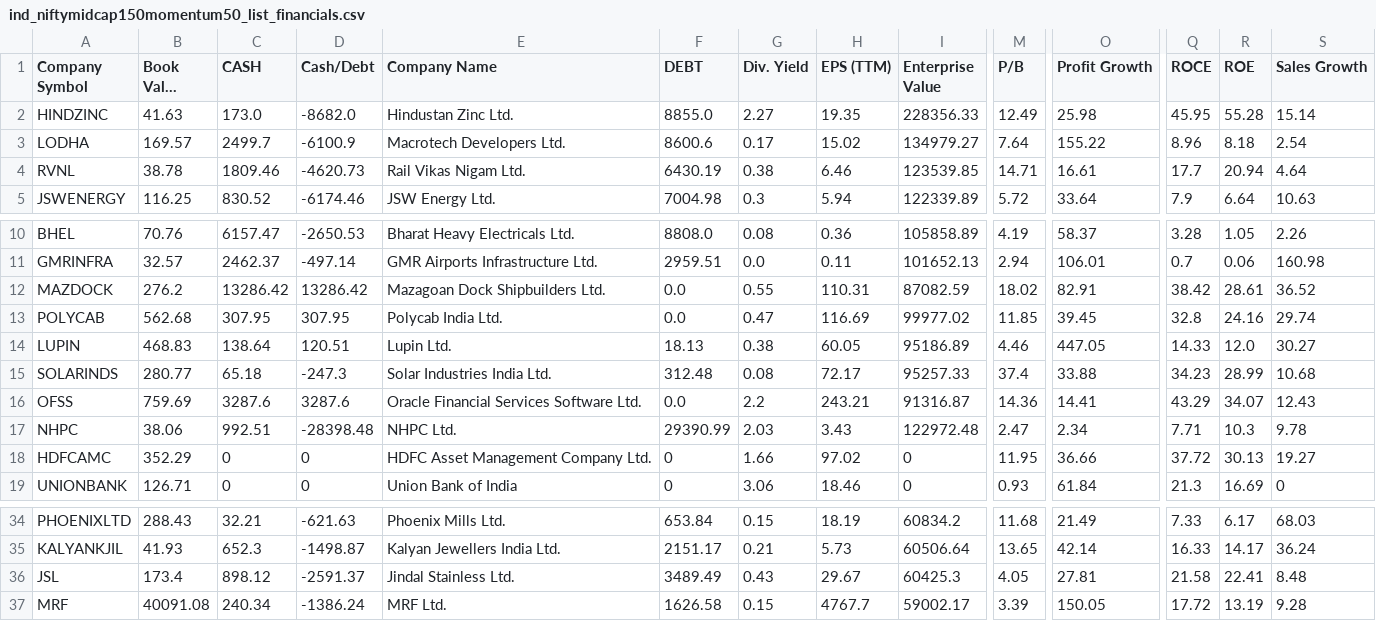
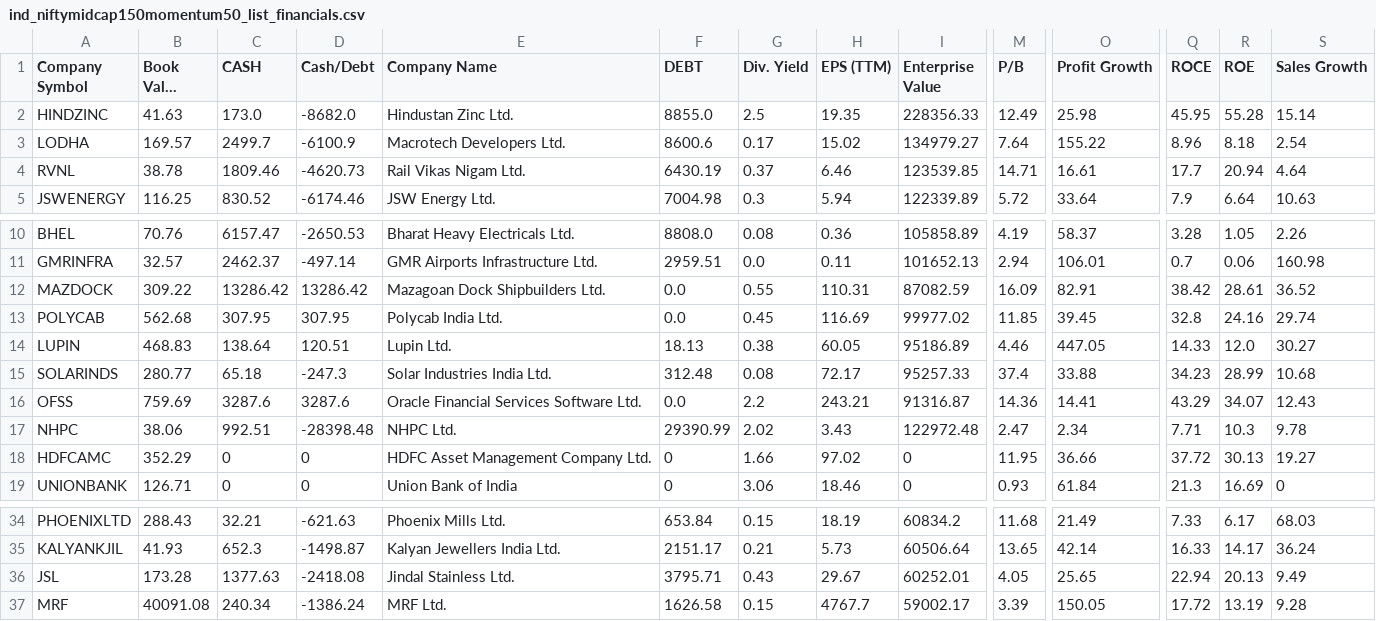
Before and after one commit to P0W/nse_indices, a CSV file: data/ind_niftymidcap150momentum50_list_financials.csv, drawn as a sheet; only a part is shown, gaps mark what is left out; long unchanged cells end in …; the diff names each change by its address in the sheet, - before the commit and + after, or states it on an @@ line.

```diff
--- a/data/ind_niftymidcap150momentum50_list_financials.csv
+++ b/data/ind_niftymidcap150momentum50_list_financials.csv
-G2 (Div. Yield): 2.27
+G2 (Div. Yield): 2.5
-G4 (Div. Yield): 0.38
+G4 (Div. Yield): 0.37
-B12 (Book Value (TTM)): 276.2
+B12 (Book Value (TTM)): 309.22
-M12 (P/B): 18.02
+M12 (P/B): 16.09
-G13 (Div. Yield): 0.47
+G13 (Div. Yield): 0.45
-G17 (Div. Yield): 2.03
+G17 (Div. Yield): 2.02
-B36 (Book Value (TTM)): 173.4
+B36 (Book Value (TTM)): 173.28
-C36 (CASH): 898.12
+C36 (CASH): 1377.63
-D36 (Cash/Debt): -2591.37
+D36 (Cash/Debt): -2418.08
-F36 (DEBT): 3489.49
+F36 (DEBT): 3795.71
-I36 (Enterprise Value): 60425.3
+I36 (Enterprise Value): 60252.01
-O36 (Profit Growth): 27.81
+O36 (Profit Growth): 25.65
-Q36 (ROCE): 21.58
+Q36 (ROCE): 22.94
-R36 (ROE): 22.41
+R36 (ROE): 20.13
-S36 (Sales Growth): 8.48
+S36 (Sales Growth): 9.49
```
Also changed, not shown: data/ind_niftyindiadefence_list_financials.csv, data/ind_niftymicrocap250_list_financials.csv, 5 other files.
